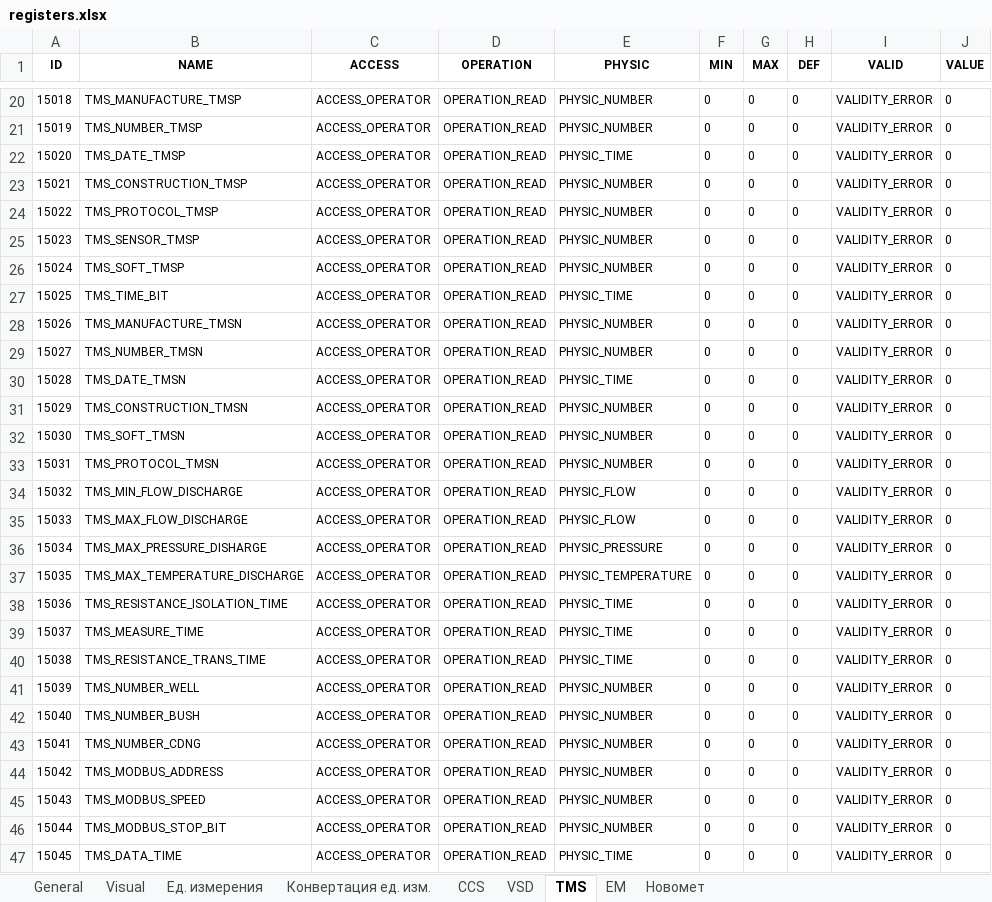
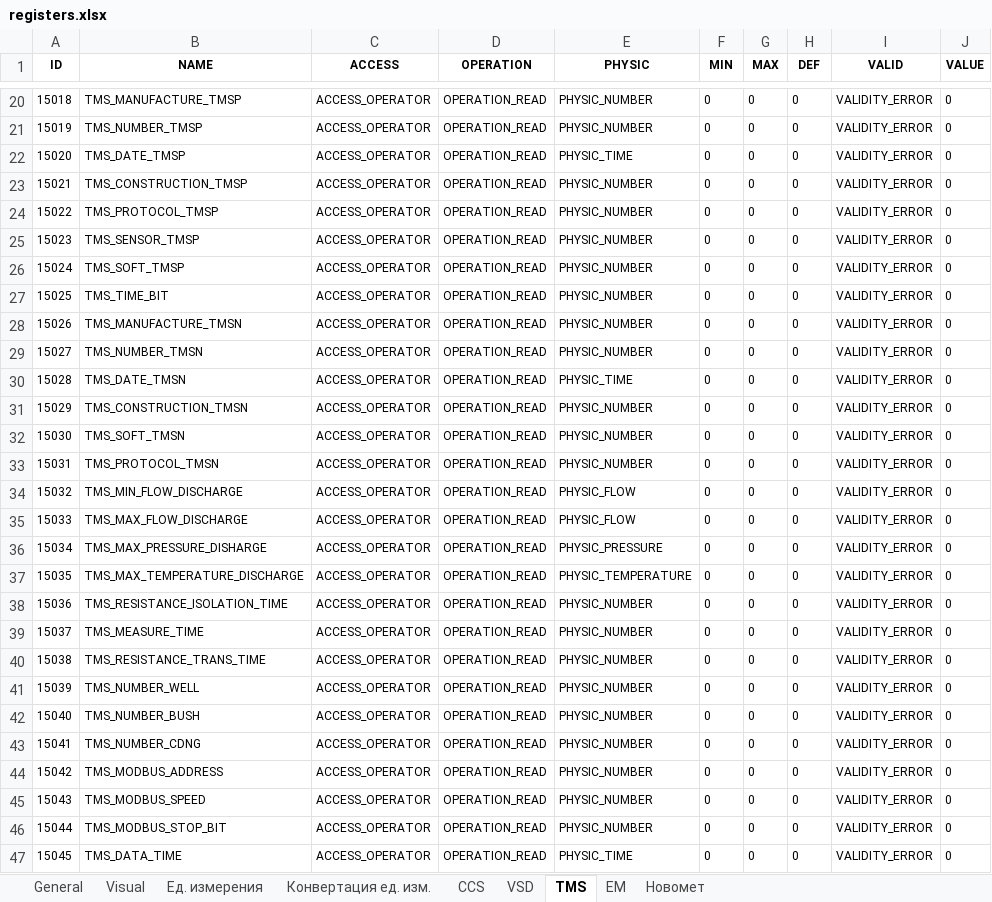
Before and after one commit to htoraby/STM32_Main, an Excel workbook: documentation/registers.xlsx, sheet TMS, drawn as a sheet; only a part is shown, gaps mark what is left out; values as stored, in another font and other column widths than the file's, no borders; the diff names each change by its address in the sheet, - before the commit and + after, or states it on an @@ line.

Commit message:
refact: pearameters type PHYSIC_TIME Параметры времени такие как например задержки срабатывания и даты и времени нужно разделить

```diff
--- a/documentation/registers.xlsx (sheet TMS)
+++ b/documentation/registers.xlsx (sheet TMS)
-E27 (PHYSIC): PHYSIC_TIME
+E27 (PHYSIC): PHYSIC_NUMBER
-E38:E40 (PHYSIC): PHYSIC_TIME
+E38:E40 (PHYSIC): PHYSIC_NUMBER
```
Also changed, not shown: sheet General, sheet CCS, sheet Visual, sheet VSD, 9 other files.
